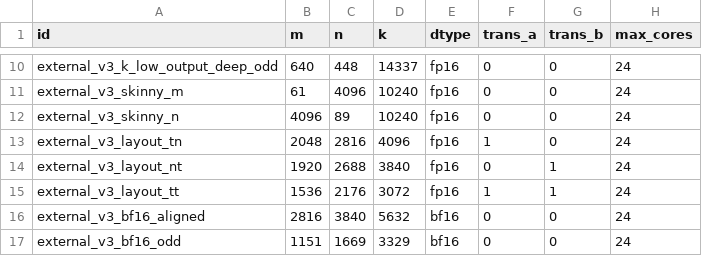
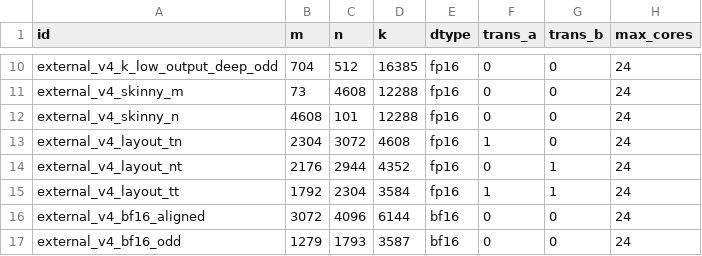
Before and after one commit to chiangyueh/profiling, a CSV file: matmul/mat_mul_v3/op_host/op_tiling/research/config/workloads.csv, drawn as a sheet; only a part is shown, gaps mark what is left out; the diff covers the shown part only; the diff names each change by its address in the sheet, - before the commit and + after, or states it on an @@ line.

```diff
--- a/matmul/mat_mul_v3/op_host/op_tiling/research/config/workloads.csv
+++ b/matmul/mat_mul_v3/op_host/op_tiling/research/config/workloads.csv
-A10 (id): external_v3_k_low_output_deep_odd
+A10 (id): external_v4_k_low_output_deep_odd
-B10 (m): 640
+B10 (m): 704
-C10 (n): 448
+C10 (n): 512
-D10 (k): 14337
+D10 (k): 16385
-A11 (id): external_v3_skinny_m
+A11 (id): external_v4_skinny_m
-B11 (m): 61
+B11 (m): 73
-C11 (n): 4096
+C11 (n): 4608
-D11:D12 (k): 10240
+D11:D12 (k): 12288
-A12 (id): external_v3_skinny_n
+A12 (id): external_v4_skinny_n
-B12 (m): 4096
+B12 (m): 4608
-C12 (n): 89
+C12 (n): 101
-A13 (id): external_v3_layout_tn
+A13 (id): external_v4_layout_tn
-B13 (m): 2048
+B13 (m): 2304
-C13 (n): 2816
+C13 (n): 3072
-D13 (k): 4096
+D13 (k): 4608
-A14 (id): external_v3_layout_nt
+A14 (id): external_v4_layout_nt
-B14 (m): 1920
+B14 (m): 2176
-C14 (n): 2688
+C14 (n): 2944
-D14 (k): 3840
+D14 (k): 4352
-A15 (id): external_v3_layout_tt
+A15 (id): external_v4_layout_tt
-B15 (m): 1536
+B15 (m): 1792
-C15 (n): 2176
+C15 (n): 2304
-D15 (k): 3072
+D15 (k): 3584
-A16 (id): external_v3_bf16_aligned
+A16 (id): external_v4_bf16_aligned
-B16 (m): 2816
+B16 (m): 3072
-C16 (n): 3840
+C16 (n): 4096
-D16 (k): 5632
+D16 (k): 6144
-A17 (id): external_v3_bf16_odd
+A17 (id): external_v4_bf16_odd
-B17 (m): 1151
+B17 (m): 1279
-C17 (n): 1669
+C17 (n): 1793
-D17 (k): 3329
+D17 (k): 3587
```
Also changed, not shown: 56 edited cells elsewhere in this file, 10 other files.
